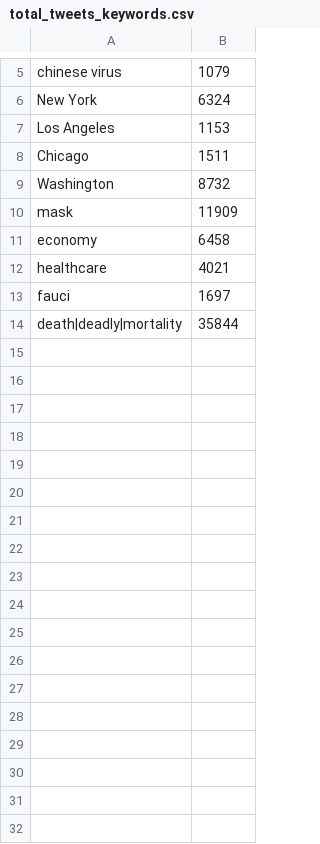
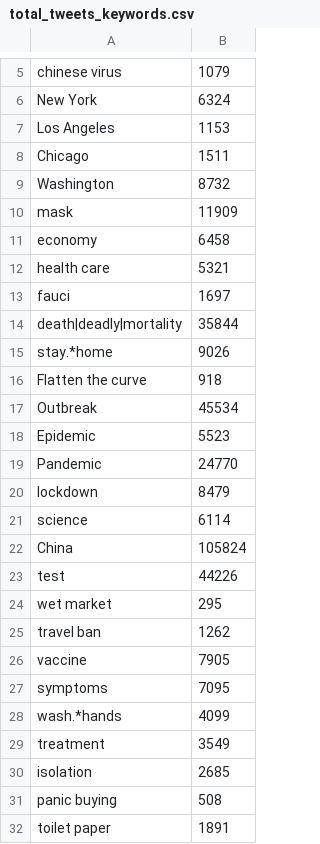
Before and after one commit to rlnrbio/twitter_data_viz, a CSV file: total_tweets_keywords.csv, drawn as a sheet; only a part is shown, gaps mark what is left out.

```diff
--- a/total_tweets_keywords.csv
+++ b/total_tweets_keywords.csv
@@ -11,4 +11,22 @@ mask,11909
 economy,6458
-healthcare,4021
+health care,5321
 fauci,1697
 death|deadly|mortality,35844
+stay.*home,9026
+Flatten the curve,918
+Outbreak,45534
+Epidemic,5523
+Pandemic,24770
+lockdown,8479
+science,6114
+China,105824
+test,44226
+wet market,295
+travel ban,1262
+vaccine,7905
+symptoms,7095
+wash.*hands,4099
+treatment,3549
+isolation,2685
+panic buying,508
+toilet paper,1891
```
Also changed, not shown: keyword_combinations.csv, keyword_counts.csv, 5 other files.
